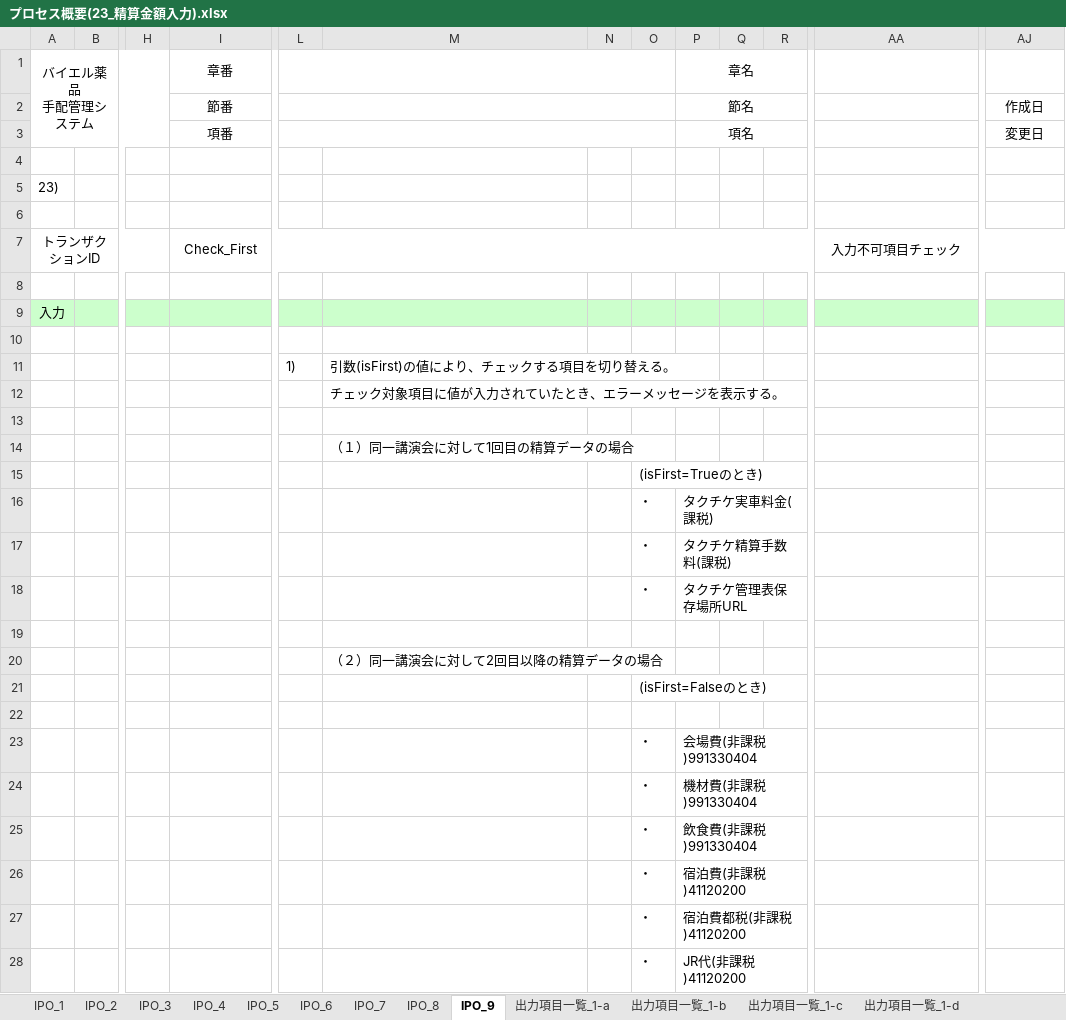
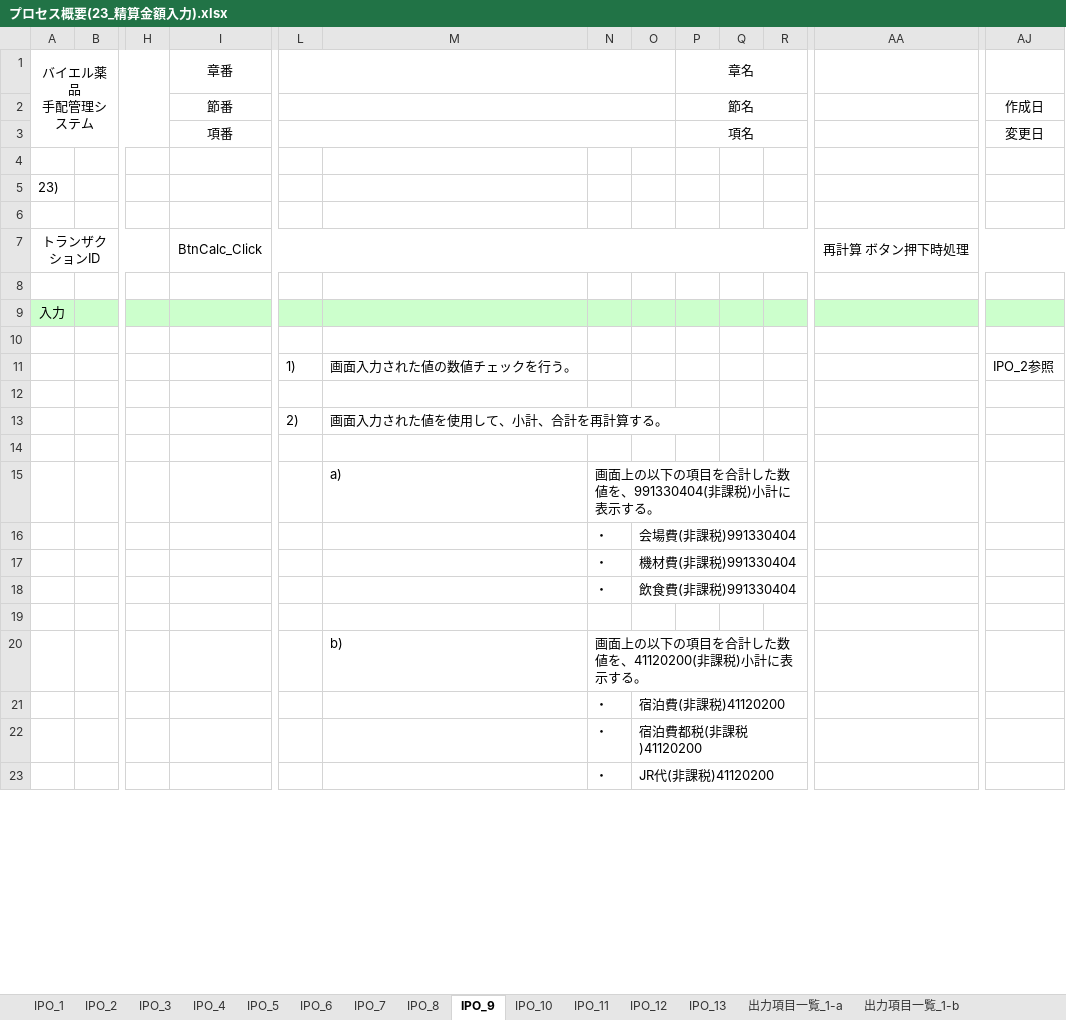
Before and after one commit to MakoYamada/pj_monolith, an Excel workbook: 20 開発資料/03.詳細設計/プロセス概要(23_精算金額入力).xlsx, sheet IPO_9, drawn as a sheet; only a part is shown, gaps mark what is left out; values as stored, in another font and other column widths than the file's, no borders; removed rows and columns are numbered as before the commit, all else as after; rows hold the shown columns only; the diff covers the shown part only; the diff names each change by its address in the sheet, - before the commit and + after, or states it on an @@ line.

```diff
--- a/20 開発資料/03.詳細設計/プロセス概要(23_精算金額入力).xlsx (sheet IPO_9)
+++ b/20 開発資料/03.詳細設計/プロセス概要(23_精算金額入力).xlsx (sheet IPO_9)
+sheet tab: IPO_10
+sheet tab: IPO_11
+sheet tab: IPO_12
+sheet tab: IPO_13
-column N, empty
+column P, rows 1-3: 章名 | 節名 | 項名
-L1:O1 merged
+L1:O1 merged
-O1: 章名
+O1: (empty)
-P1:R1 merged
-L2:O2 merged
+L2:O2 merged
-O2: 節名
+O2: (empty)
-P2:R2 merged
-L3:O3 merged
+L3:O3 merged
-O3: 項名
+O3: (empty)
-P3:R3 merged
-I7: Check_First
+I7: BtnCalc_Click
-AA7: 入力不可項目チェック
+AA7: 再計算 ボタン押下時処理
-row 11:  |  |  |  | 1) | 引数(isFirst)の値により、チェックする項目を切り替える。
-row 12:  |  |  |  |  | チェック対象項目に値が入力されていたとき、エラーメッセージを表示する。
+row 11:  |  |  |  | 1) | 画面入力された値の数値チェックを行う。 |  |  |  |  |  |  | IPO_2参照
-row 14:  |  |  |  |  | （１）同一講演会に対して1回目の精算データの場合
-row 15:  |  |  |  |  |  |  | (isFirst=Trueのとき)
-row 16:  |  |  |  |  |  |  | ・ | タクチケ実車料金(課税)
-row 17:  |  |  |  |  |  |  | ・ | タクチケ精算手数料(課税)
-row 18:  |  |  |  |  |  |  | ・ | タクチケ管理表保存場所URL
+row 13:  |  |  |  | 2) | 画面入力された値を使用して、小計、合計を再計算する。
-row 20:  |  |  |  |  | （２）同一講演会に対して2回目以降の精算データの場合
-row 21:  |  |  |  |  |  |  | (isFirst=Falseのとき)
-row 15: (empty)
+row 15:  |  |  |  |  | a) | 画面上の以下の項目を合計した数値を、991330404(非課税)小計に表示する。
+row 19: (empty)
+row 20:  |  |  |  |  | b) | 画面上の以下の項目を合計した数値を、41120200(非課税)小計に表示する。
```
Also changed, not shown: 11 added rows, 1 removed row and 4 edited cells elsewhere in this sheet, sheet 出力項目一覧_1-a, sheet IPO_8, sheet IPO_7, sheet IPO_3, sheet IPO_4, sheet IPO_5, 5 more sheets, other sheet tabs, charts or pictures.
